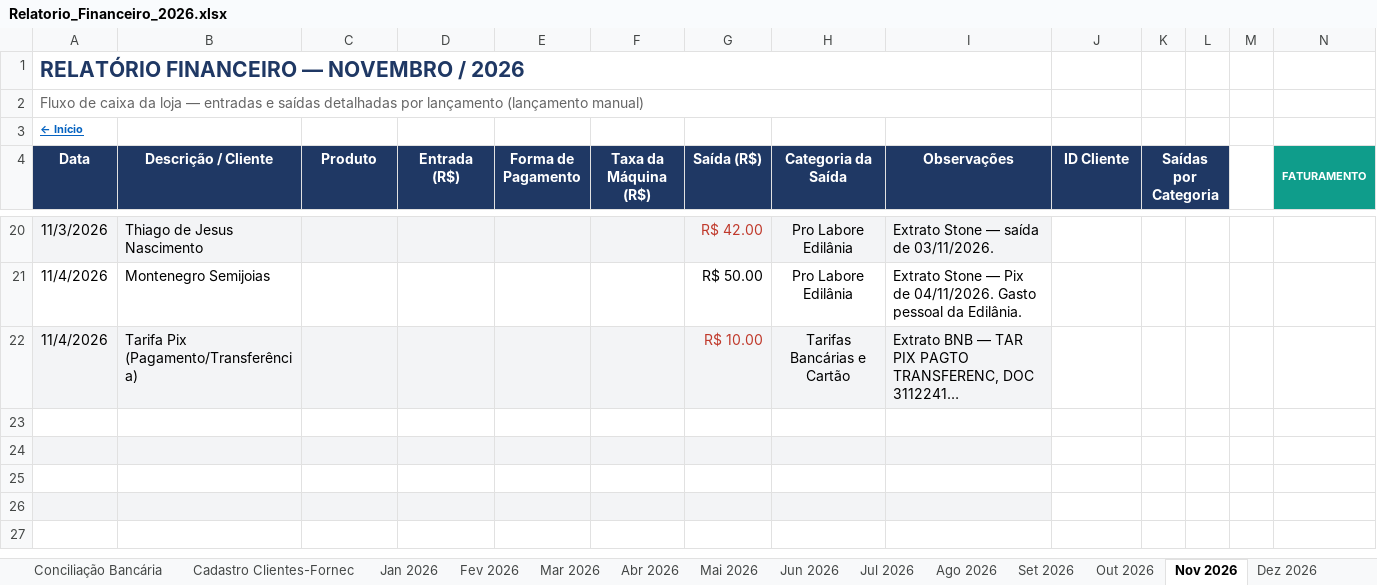
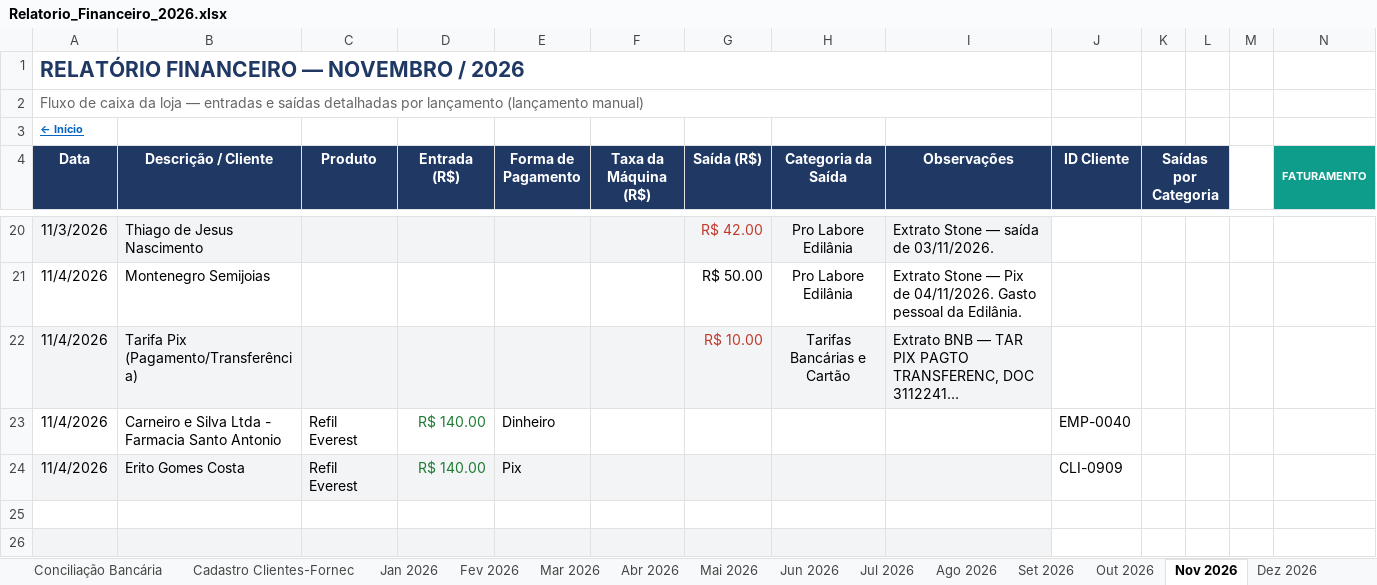
Before and after one commit to backupplanetaagua2025-hub/financeiro, an Excel workbook: Relatorio_Financeiro_2026.xlsx, sheet Nov 2026, drawn as a sheet; only a part is shown, gaps mark what is left out; the shorter side is filled out with more unchanged rows; long unchanged cells end in …; values as stored, in another font and other column widths than the file's, no borders; conditional formats not drawn; rows hold the shown columns only; the diff names each change by its address in the sheet, - before the commit and + after, or states it on an @@ line.

Commit message:
Atualizacao do painel - 04/11/2026 17:58

```diff
--- a/Relatorio_Financeiro_2026.xlsx (sheet Nov 2026)
+++ b/Relatorio_Financeiro_2026.xlsx (sheet Nov 2026)
-row 23: (empty)
+row 23: 11/4/2026 | Carneiro e Silva Ltda - Farmacia Santo Antonio | Refil Everest | R$ 140.00 | Dinheiro |  |  |  |  | EMP-0040
-row 24: (empty)
+row 24: 11/4/2026 | Erito Gomes Costa | Refil Everest | R$ 140.00 | Pix |  |  |  |  | CLI-0909
```
